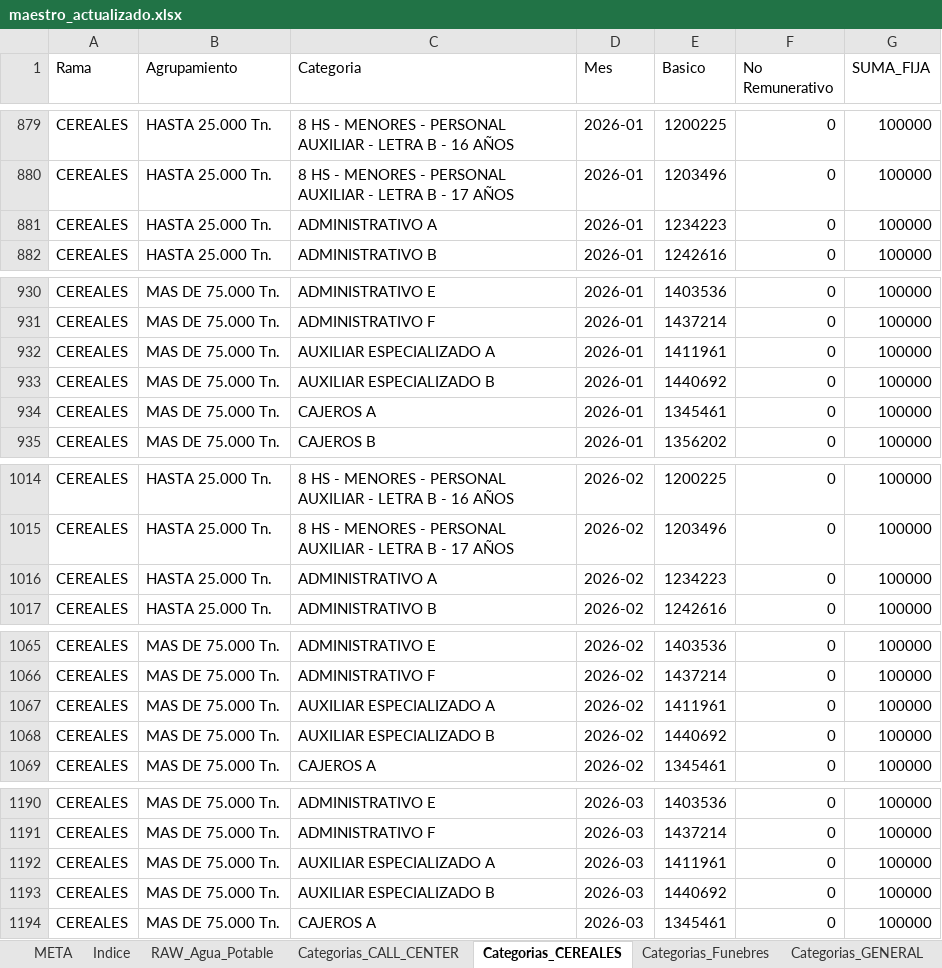
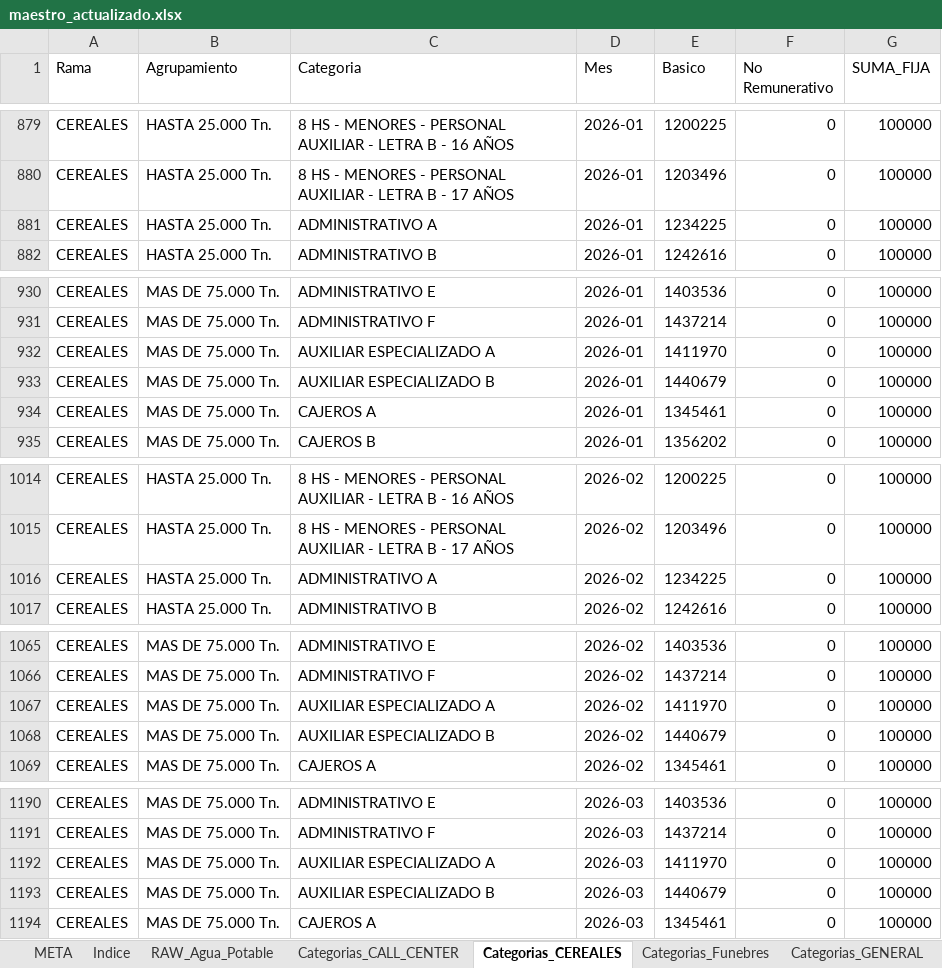
Before and after one commit to cesarwroa/motor-sueldos-faecys, an Excel workbook: data/maestro_actualizado.xlsx, sheet Categorias_CEREALES, drawn as a sheet; only a part is shown, gaps mark what is left out; values as stored, in another font and other column widths than the file's, no borders; the diff covers the shown part only; the diff names each change by its address in the sheet, - before the commit and + after, or states it on an @@ line.

```diff
--- a/data/maestro_actualizado.xlsx (sheet Categorias_CEREALES)
+++ b/data/maestro_actualizado.xlsx (sheet Categorias_CEREALES)
-E881 (Basico): 1234223
+E881 (Basico): 1234225
-E932 (Basico): 1411961
+E932 (Basico): 1411970
-E933 (Basico): 1440692
+E933 (Basico): 1440679
-E1016 (Basico): 1234223
+E1016 (Basico): 1234225
-E1067 (Basico): 1411961
+E1067 (Basico): 1411970
-E1068 (Basico): 1440692
+E1068 (Basico): 1440679
-E1192 (Basico): 1411961
+E1192 (Basico): 1411970
-E1193 (Basico): 1440692
+E1193 (Basico): 1440679
```
Also changed, not shown: 1 edited cell elsewhere in this sheet, 2 other files.
